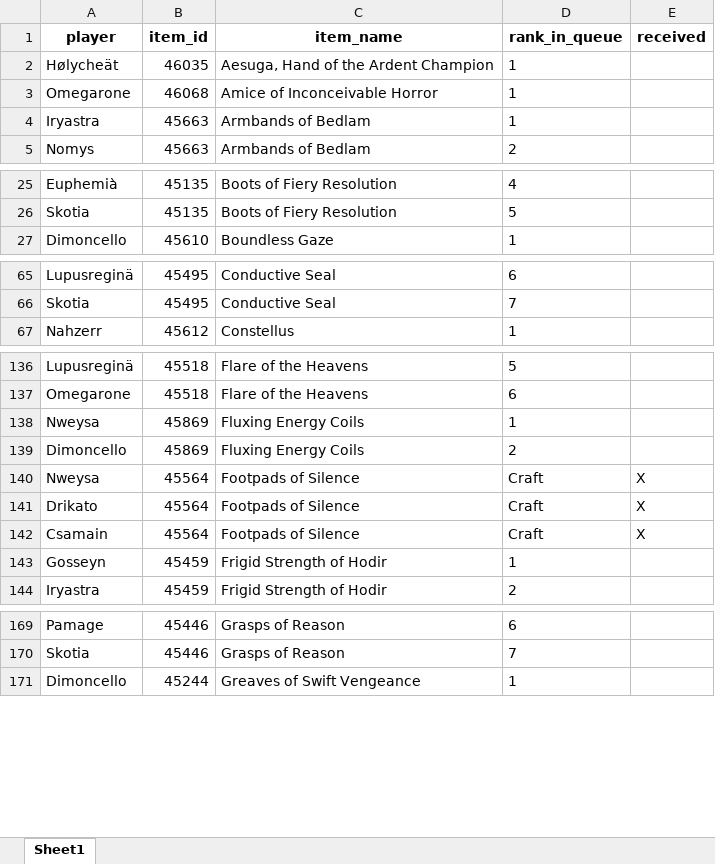
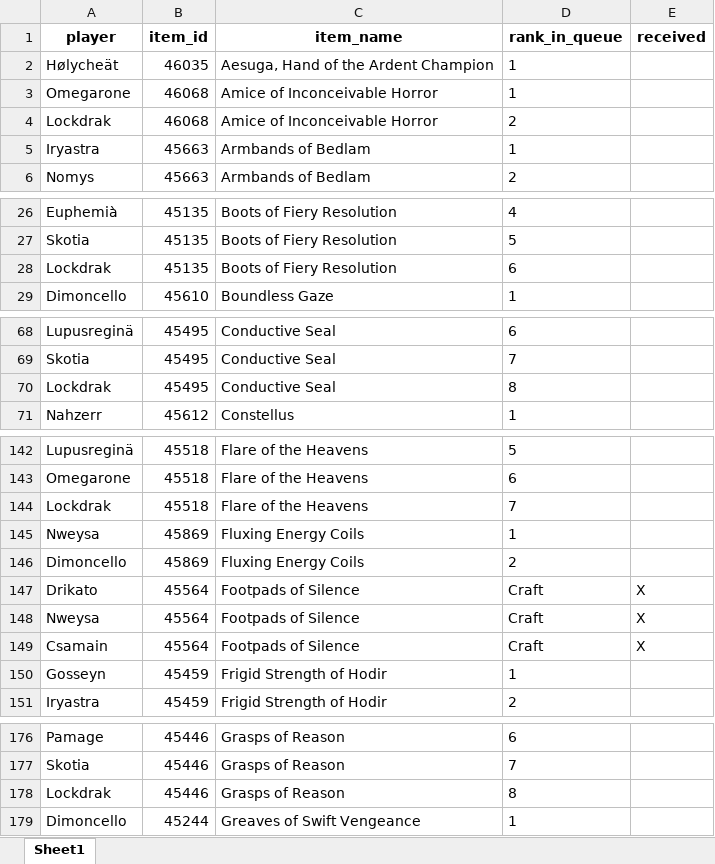
Before and after one commit to Sharptsa/Divide-BiS, an Excel workbook: data/players_priorities.xlsx, sheet Sheet1, drawn as a sheet; only a part is shown, gaps mark what is left out; values as stored, in another font and other column widths than the file's, no borders; the diff covers the shown part only; the diff names each change by its address in the sheet, - before the commit and + after, or states it on an @@ line.

Commit message:
add lockdrak

```diff
--- a/data/players_priorities.xlsx (sheet Sheet1)
+++ b/data/players_priorities.xlsx (sheet Sheet1)
+row 4: Lockdrak | 46068 | Amice of Inconceivable Horror | 2
+row 28: Lockdrak | 45135 | Boots of Fiery Resolution | 6
+row 70: Lockdrak | 45495 | Conductive Seal | 8
+row 144: Lockdrak | 45518 | Flare of the Heavens | 7
@@ row 141 moved to row 147: Drikato @@
+row 178: Lockdrak | 45446 | Grasps of Reason | 8
```
Also changed, not shown: 12 added rows, 1 moved row and 4 edited cells elsewhere in this sheet, 3 other files.
